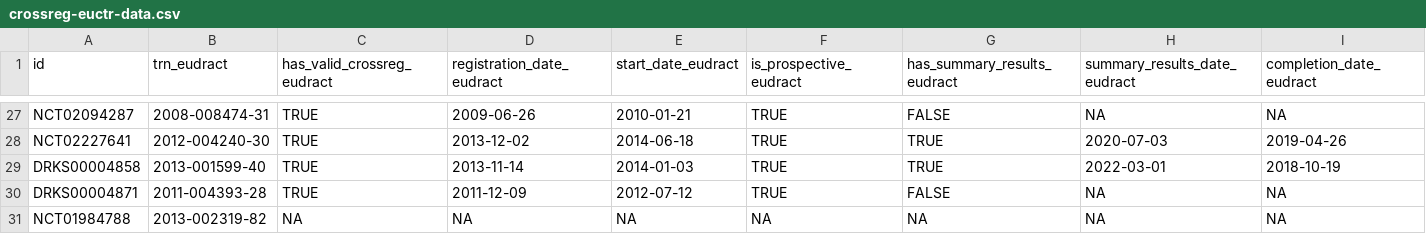
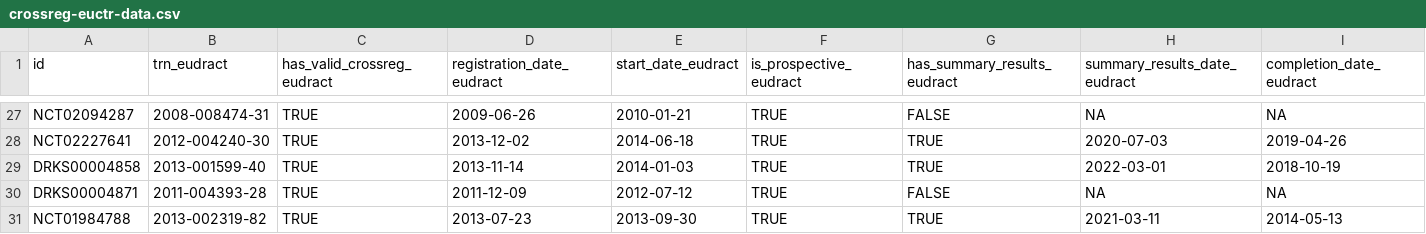
Before and after one commit to quest-bih/tv-ct-transparency, a CSV file: data/processed/crossreg-euctr-data.csv, drawn as a sheet; only a part is shown, gaps mark what is left out.

Commit message:
Add euctr data for NCT01984788/2013-002319-82

```diff
--- a/data/processed/crossreg-euctr-data.csv
+++ b/data/processed/crossreg-euctr-data.csv
@@ -30,2 +30,2 @@ DRKS00004858,2013-001599-40,TRUE,2013-11-14,2014-01-03,TRUE,TRUE,2022-03-01,2018
 DRKS00004871,2011-004393-28,TRUE,2011-12-09,2012-07-12,TRUE,FALSE,NA,NA
-NCT01984788,2013-002319-82,NA,NA,NA,NA,NA,NA,NA
+NCT01984788,2013-002319-82,TRUE,2013-07-23,2013-09-30,TRUE,TRUE,2021-03-11,2014-05-13
```
Also changed, not shown: 1 other file.
